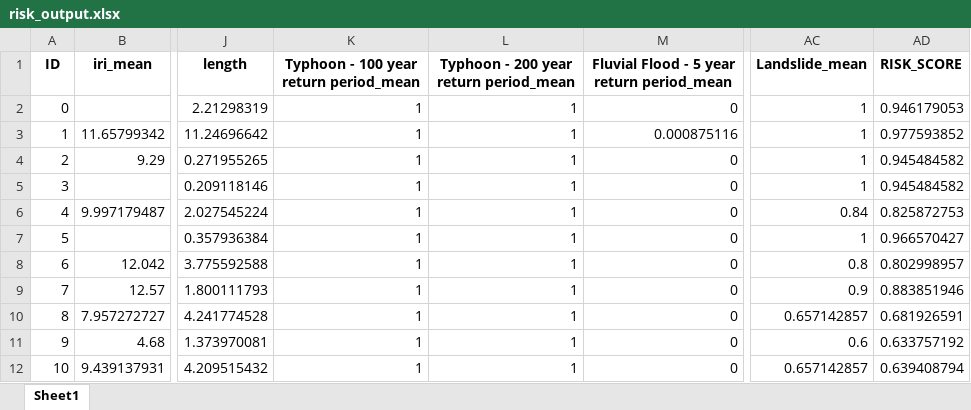
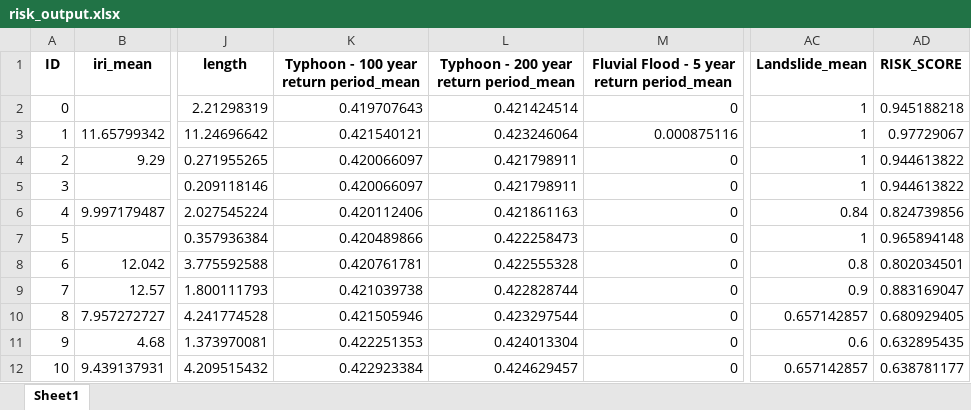
Before and after one commit to Charlesfox1/RoadAnalytics, an Excel workbook: Outputs/TT/risk_output.xlsx, sheet Sheet1, drawn as a sheet; only a part is shown, gaps mark what is left out; values as stored, in another font and other column widths than the file's, no borders; the diff covers the shown part only; the diff names each change by its address in the sheet, - before the commit and + after, or states it on an @@ line.

```diff
--- a/Outputs/TT/risk_output.xlsx (sheet Sheet1)
+++ b/Outputs/TT/risk_output.xlsx (sheet Sheet1)
-K2: 1
+K2: 0.419707643
-L2: 1
+L2: 0.421424514
-AD2 (RISK_SCORE): 0.946179053
+AD2 (RISK_SCORE): 0.945188218
-K3: 1
+K3: 0.421540121
-L3: 1
+L3: 0.423246064
-AD3 (RISK_SCORE): 0.977593852
+AD3 (RISK_SCORE): 0.97729067
-K4:K5: 1
+K4:K5: 0.420066097
-L4:L5: 1
+L4:L5: 0.421798911
-AD4:AD5 (RISK_SCORE): 0.945484582
+AD4:AD5 (RISK_SCORE): 0.944613822
-K6: 1
+K6: 0.420112406
-L6: 1
+L6: 0.421861163
-AD6 (RISK_SCORE): 0.825872753
+AD6 (RISK_SCORE): 0.824739856
-K7: 1
+K7: 0.420489866
-L7: 1
+L7: 0.422258473
-AD7 (RISK_SCORE): 0.966570427
+AD7 (RISK_SCORE): 0.965894148
-K8: 1
+K8: 0.420761781
-L8: 1
+L8: 0.422555328
-AD8 (RISK_SCORE): 0.802998957
+AD8 (RISK_SCORE): 0.802034501
-K9: 1
+K9: 0.421039738
-L9: 1
+L9: 0.422828744
-AD9 (RISK_SCORE): 0.883851946
+AD9 (RISK_SCORE): 0.883169047
-K10: 1
+K10: 0.421505946
-L10: 1
+L10: 0.423297544
-AD10 (RISK_SCORE): 0.681926591
+AD10 (RISK_SCORE): 0.680929405
-K11: 1
+K11: 0.422251353
-L11: 1
+L11: 0.424013304
-AD11 (RISK_SCORE): 0.633757192
+AD11 (RISK_SCORE): 0.632895435
-K12: 1
+K12: 0.422923384
-L12: 1
+L12: 0.424629457
-AD12 (RISK_SCORE): 0.639408794
+AD12 (RISK_SCORE): 0.638781177
```
Also changed, not shown: 712 edited cells elsewhere in this sheet, Outputs/TT/PCS.xlsx, Outputs/TT/criticality_output.xlsx, 38 other files.
